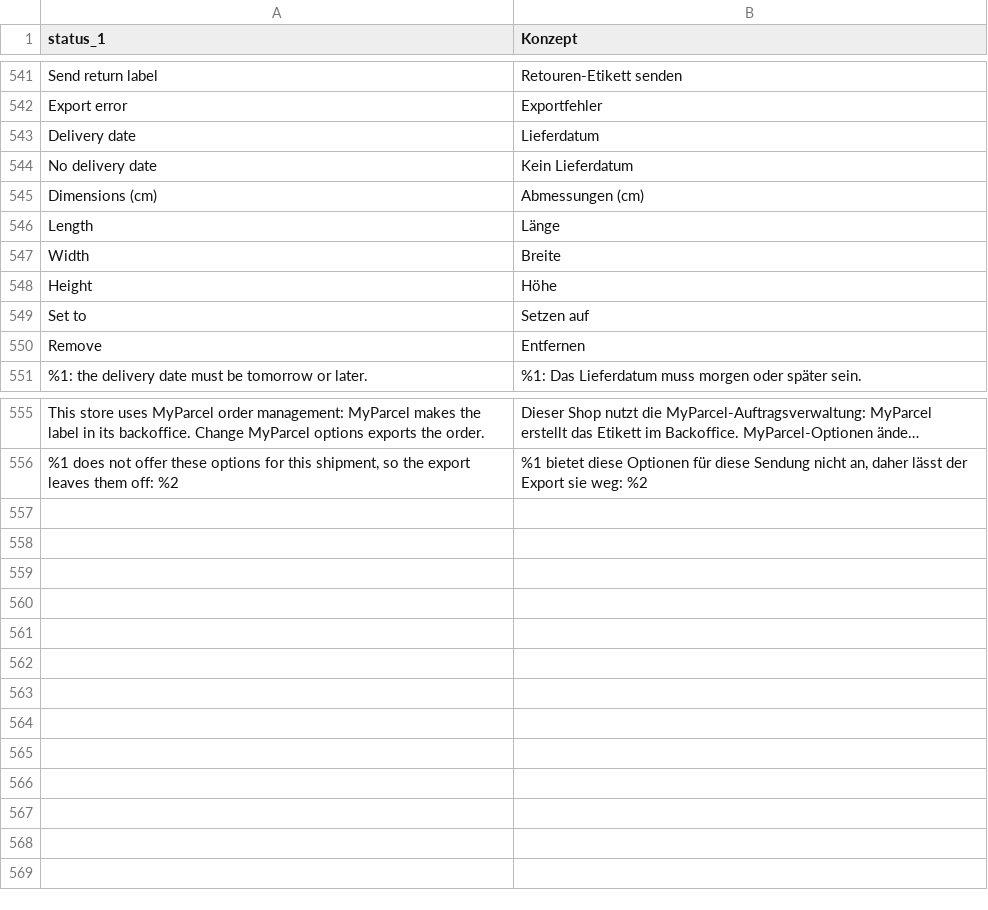
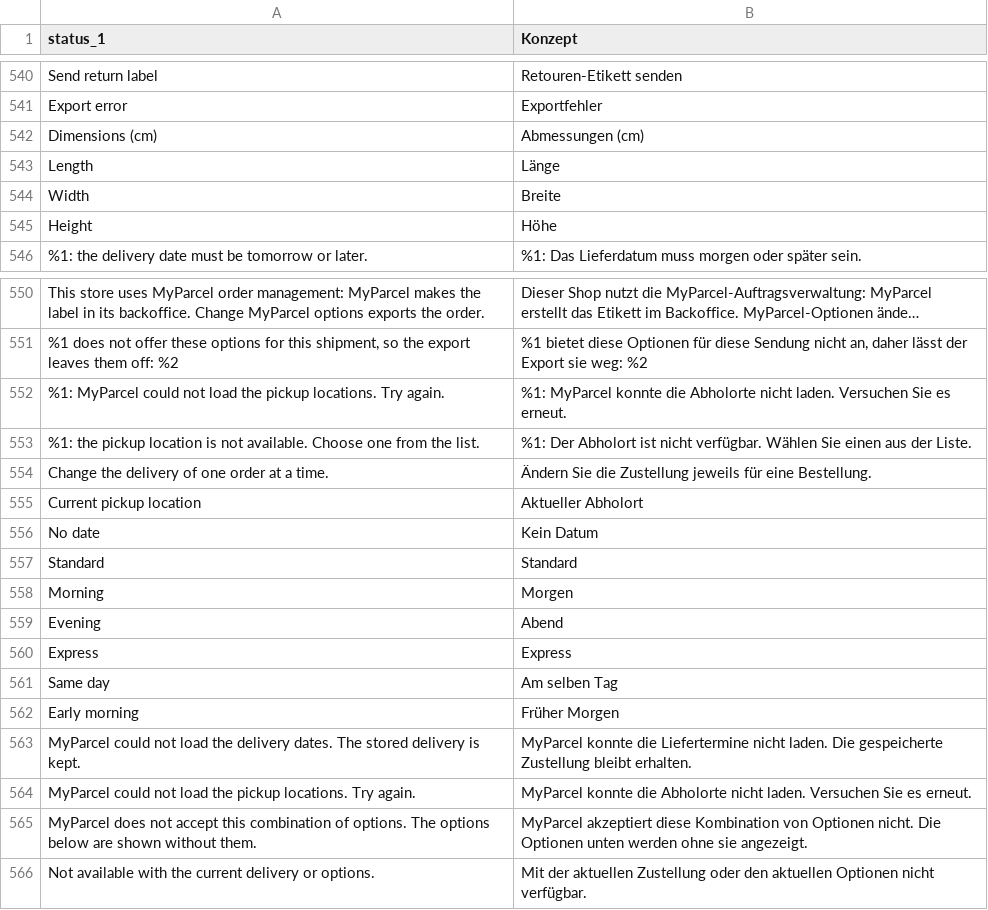
Before and after one commit to PedroFlores199/magento, a CSV file: i18n/de_DE.csv, drawn as a sheet; only a part is shown, gaps mark what is left out; long unchanged cells end in …; removed rows and columns are numbered as before the commit, all else as after; the diff covers the shown part only; the diff names each change by its address in the sheet, - before the commit and + after, or states it on an @@ line.

```diff
--- a/i18n/de_DE.csv
+++ b/i18n/de_DE.csv
-row 543: Delivery date | Lieferdatum
-row 544: No delivery date | Kein Lieferdatum
-row 549: Set to | Setzen auf
-row 550: Remove | Entfernen
+row 552: %1: MyParcel could not load the pickup locations. Try again. | %1: MyParcel konnte die Abholorte nicht laden. Versuchen Sie es erneut.
+row 553: %1: the pickup location is not available. Choose one from the list. | %1: Der Abholort ist nicht verfügbar. Wählen Sie einen aus der Liste.
+row 554: Change the delivery of one order at a time. | Ändern Sie die Zustellung jeweils für eine Bestellung.
+row 555: Current pickup location | Aktueller Abholort
+row 556: No date | Kein Datum
+row 557: Standard | Standard
+row 558: Morning | Morgen
+row 559: Evening | Abend
+row 560: Express | Express
+row 561: Same day | Am selben Tag
+row 562: Early morning | Früher Morgen
+row 563: MyParcel could not load the delivery dates. The stored delivery is kept. | MyParcel konnte die Liefertermine nicht laden. Die gespeicherte Zustellung bleibt erhalten.
+row 564: MyParcel could not load the pickup locations. Try again. | MyParcel konnte die Abholorte nicht laden. Versuchen Sie es erneut.
+row 565: MyParcel does not accept this combination of options. The options below are shown without them. | MyParcel akzeptiert diese Kombination von Optionen nicht. Die Optionen unten werden ohne sie angezeigt.
+row 566: Not available with the current delivery or options. | Mit der aktuellen Zustellung oder den aktuellen Optionen nicht verfügbar.
```
Also changed, not shown: 1 removed row and 2 edited cells elsewhere in this file, i18n/da_DK.csv, i18n/fr_FR.csv, 3 other files.
